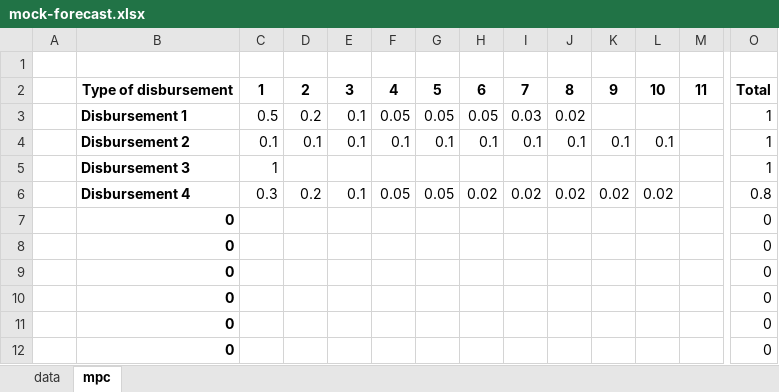
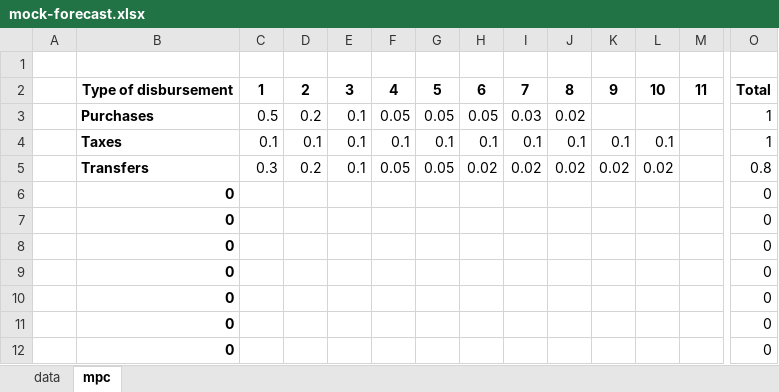
Before and after one commit to lorae/fim-shiny, an Excel workbook: mock-forecast.xlsx, sheet mpc, drawn as a sheet; only a part is shown, gaps mark what is left out; values as stored, in another font and other column widths than the file's, no borders; removed rows and columns are numbered as before the commit, all else as after; rows hold the shown columns only; the diff names each change by its address in the sheet, - before the commit and + after, or states it on an @@ line.

Commit message:
data(mock-forecast, mock-historical): adjust names to purchases taxes transfers

```diff
--- a/mock-forecast.xlsx (sheet mpc)
+++ b/mock-forecast.xlsx (sheet mpc)
-B3: Disbursement 1
+B3: Purchases
-B4: Disbursement 2
+B4: Taxes
-row 5:  | Disbursement 3 | 1 |  |  |  |  |  |  |  |  |  |  | 1
-B5: Disbursement 4
+B5: Transfers
+row 6:  | 0 |  |  |  |  |  |  |  |  |  |  |  | 0
```
Also changed, not shown: sheet data, formulas that keep their value, mock-historical.xlsx.
